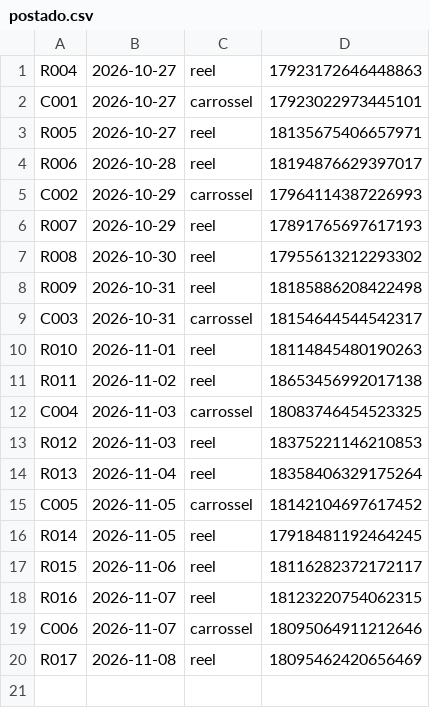
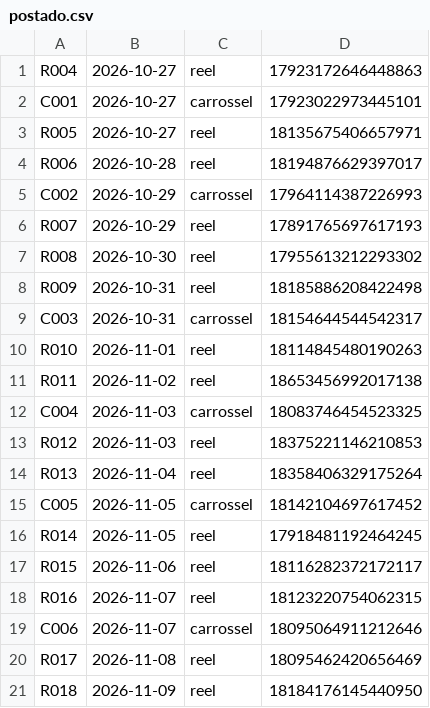
Before and after one commit to OlhardePaiPost/olhar-de-pai, a CSV file: postado.csv, drawn as a sheet; the diff names each change by its address in the sheet, - before the commit and + after, or states it on an @@ line.

Commit message:
registro de postagem

```diff
--- a/postado.csv
+++ b/postado.csv
+row 21: R018 | 2026-11-09 | reel | 18184176145440950
```
